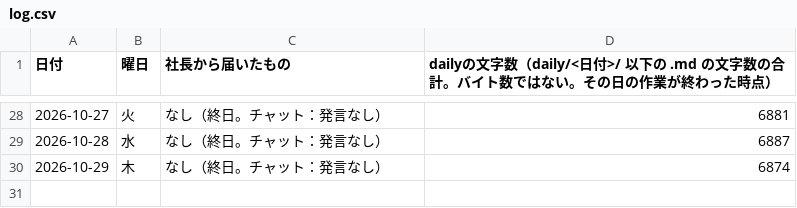
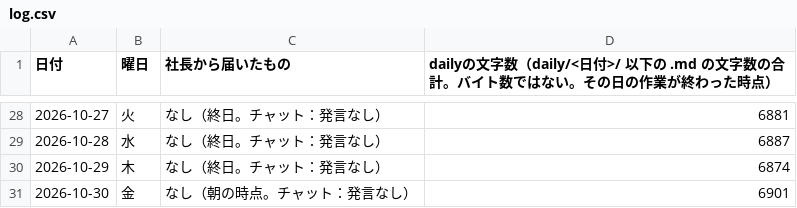
Before and after one commit to dool-user/admin, a CSV file: callcenter/note/daily/log.csv, drawn as a sheet; only a part is shown, gaps mark what is left out.

```diff
--- a/callcenter/note/daily/log.csv
+++ b/callcenter/note/daily/log.csv
@@ -30 +30,2 @@
 2026-10-29,木,なし（終日。チャット：発言なし）,6874
+2026-10-30,金,なし（朝の時点。チャット：発言なし）,6901
```
Also changed, not shown: 12 other files.
